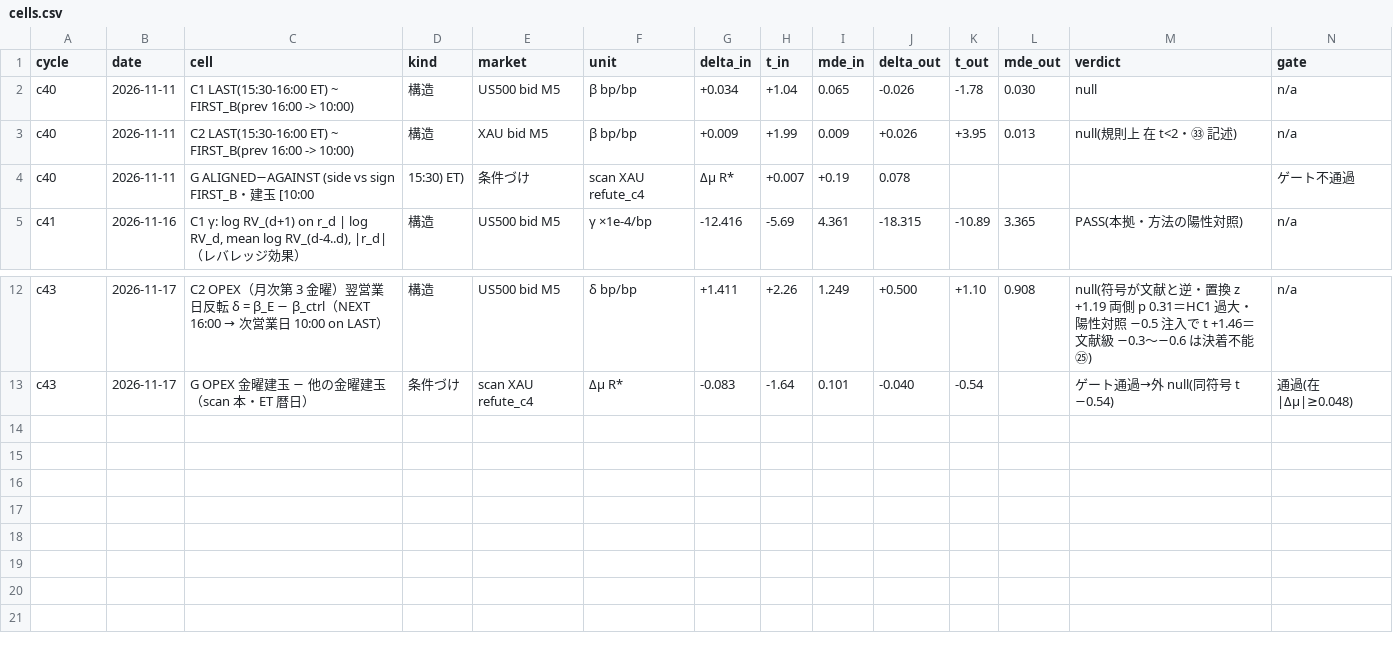
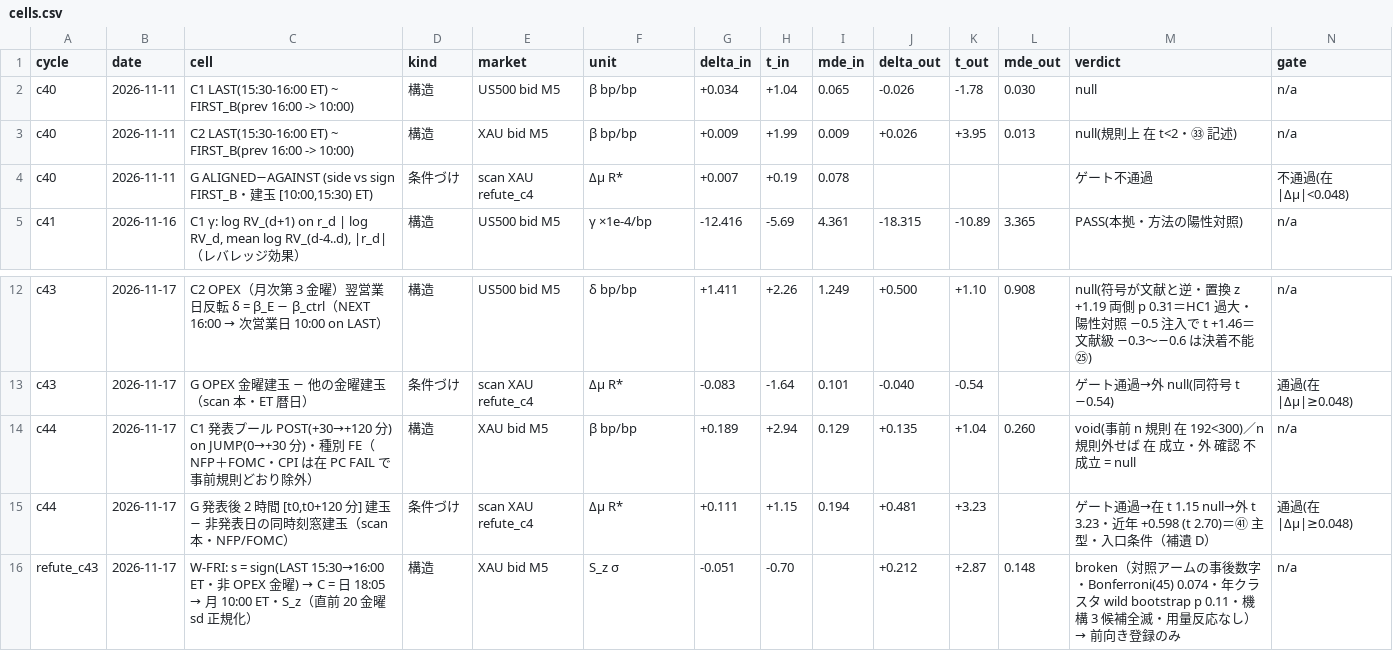
Before and after one commit to ke99089631-dev/aurel-memory-private-, a CSV file: projects/discretionary/live/AUREL_RESEARCH/data/cells.csv, drawn as a sheet; only a part is shown, gaps mark what is left out; removed rows and columns are numbered as before the commit, all else as after; rows hold the shown columns only; the diff names each change by its address in the sheet, - before the commit and + after, or states it on an @@ line.

Commit message:
auto: AUREL sync 2026-11-17 07:07:22

```diff
--- a/projects/discretionary/live/AUREL_RESEARCH/data/cells.csv
+++ b/projects/discretionary/live/AUREL_RESEARCH/data/cells.csv
-row 4: c40 | 2026-11-11 | G ALIGNED−AGAINST (side vs sign FIRST_B・建玉 [10:00 | 15:30) ET) | 条件づけ | scan XAU refute_c4 | Δμ R* | +0.007 | +0.19 | 0.078 |  |  |  | ゲート不通過
+row 4: c40 | 2026-11-11 | G ALIGNED−AGAINST (side vs sign FIRST_B・建玉 [10:00,15:30) ET) | 条件づけ | scan XAU refute_c4 | Δμ R* | +0.007 | +0.19 | 0.078 |  |  |  | ゲート不通過 | 不通過(在 |Δμ|<0.048)
+row 14: c44 | 2026-11-17 | C1 発表プール POST(+30→+120 分) on JUMP(0→+30 分)・種別 FE（NFP＋FOMC・CPI は在 PC FAIL で事前規則どおり除外） | 構造 | XAU bid M5 | β bp/bp | +0.189 | +2.94 | 0.129 | +0.135 | +1.04 | 0.260 | void(事前 n 規則 在 192<300)／n 規則外せば 在 成立・外 確認 不成立 = null | n/a
+row 15: c44 | 2026-11-17 | G 発表後 2 時間 [t0,t0+120 分] 建玉 − 非発表日の同時刻窓建玉（scan 本・NFP/FOMC） | 条件づけ | scan XAU refute_c4 | Δμ R* | +0.111 | +1.15 | 0.194 | +0.481 | +3.23 |  | ゲート通過→在 t 1.15 null→外 t 3.23・近年 +0.598 (t 2.70)＝㊶ 主型・入口条件（補遺 D） | 通過(在 |Δμ|≥0.048)
+row 16: refute_c43 | 2026-11-17 | W-FRI: s = sign(LAST 15:30→16:00 ET・非 OPEX 金曜) → C = 日 18:05 → 月 10:00 ET・S_z（直前 20 金曜 sd 正規化） | 構造 | XAU bid M5 | S_z σ | -0.051 | -0.70 |  | +0.212 | +2.87 | 0.148 | broken（対照アームの事後数字・Bonferroni(45) 0.074・年クラスタ wild bootstrap p 0.11・機構 3 候補全滅・用量反応なし）→ 前向き登録のみ | n/a
```
Also changed, not shown: 13 other files.
